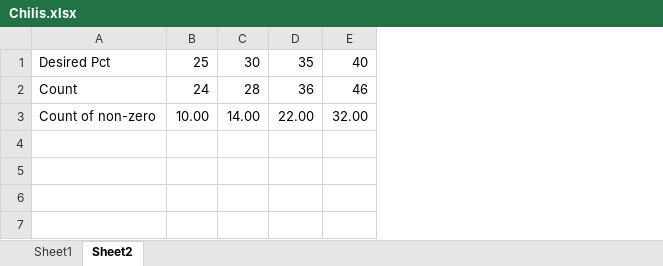
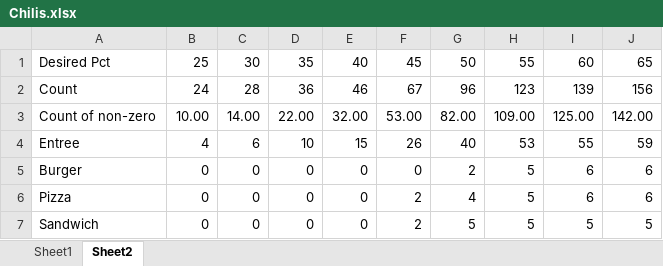
Before and after one commit to RichardHJensen/GuavaPlay, an Excel workbook: Chilis.xlsx, sheet Sheet2, drawn as a sheet; values as stored, in another font and other column widths than the file's, no borders; the diff names each change by its address in the sheet, - before the commit and + after, or states it on an @@ line.

```diff
--- a/Chilis.xlsx (sheet Sheet2)
+++ b/Chilis.xlsx (sheet Sheet2)
+column F, rows 1-3: 45 | 67 | 53.00
+column G, rows 1-3: 50 | 96 | 82.00
+column H, rows 1-3: 55 | 123 | 109.00
+column I, rows 1-3: 60 | 139 | 125.00
+column J, rows 1-3: 65 | 156 | 142.00
+row 4: Entree | 4 | 6 | 10 | 15 | 26 | 40 | 53 | 55 | 59
+row 5: Burger | 0 | 0 | 0 | 0 | 0 | 2 | 5 | 6 | 6
+row 6: Pizza | 0 | 0 | 0 | 0 | 2 | 4 | 5 | 6 | 6
+row 7: Sandwich | 0 | 0 | 0 | 0 | 2 | 5 | 5 | 5 | 5
```
Also changed, not shown: 2 other files.
